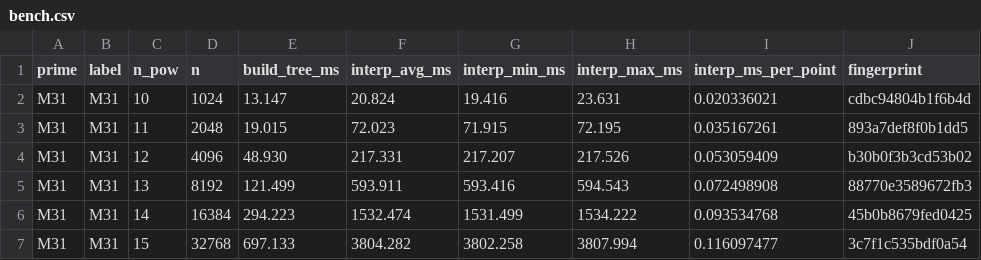
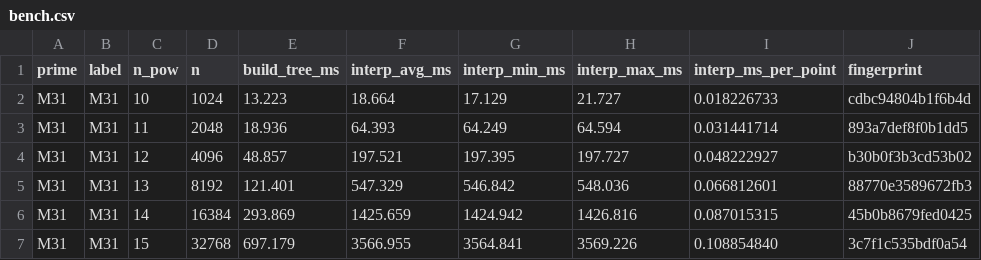
Before and after one commit to jjllzhang/poly-interp, a CSV file: data/bench.csv, drawn as a sheet; only a part is shown; the diff covers the shown part only.

```diff
--- a/data/bench.csv
+++ b/data/bench.csv
@@ -1,7 +1,7 @@
 prime,label,n_pow,n,build_tree_ms,interp_avg_ms,interp_min_ms,interp_max_ms,interp_ms_per_point,fingerprint
-M31,M31,10,1024,13.147,20.824,19.416,23.631,0.020336021,cdbc94804b1f6b4d
-M31,M31,11,2048,19.015,72.023,71.915,72.195,0.035167261,893a7def8f0b1dd5
-M31,M31,12,4096,48.930,217.331,217.207,217.526,0.053059409,b30b0f3b3cd53b02
-M31,M31,13,8192,121.499,593.911,593.416,594.543,0.072498908,88770e3589672fb3
-M31,M31,14,16384,294.223,1532.474,1531.499,1534.222,0.093534768,45b0b8679fed0425
-M31,M31,15,32768,697.133,3804.282,3802.258,3807.994,0.116097477,3c7f1c535bdf0a54
+M31,M31,10,1024,13.223,18.664,17.129,21.727,0.018226733,cdbc94804b1f6b4d
+M31,M31,11,2048,18.936,64.393,64.249,64.594,0.031441714,893a7def8f0b1dd5
+M31,M31,12,4096,48.857,197.521,197.395,197.727,0.048222927,b30b0f3b3cd53b02
+M31,M31,13,8192,121.401,547.329,546.842,548.036,0.066812601,88770e3589672fb3
+M31,M31,14,16384,293.869,1425.659,1424.942,1426.816,0.087015315,45b0b8679fed0425
+M31,M31,15,32768,697.179,3566.955,3564.841,3569.226,0.108854840,3c7f1c535bdf0a54
```
Also changed, not shown: 50 edited cells elsewhere in this file, 4 other files.
